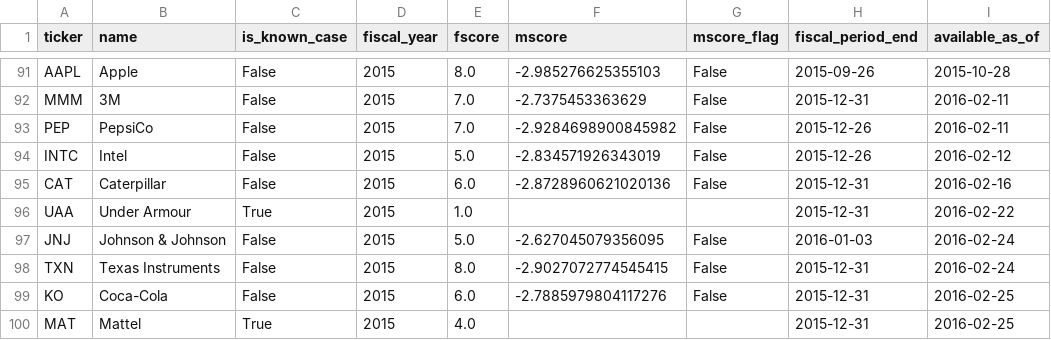
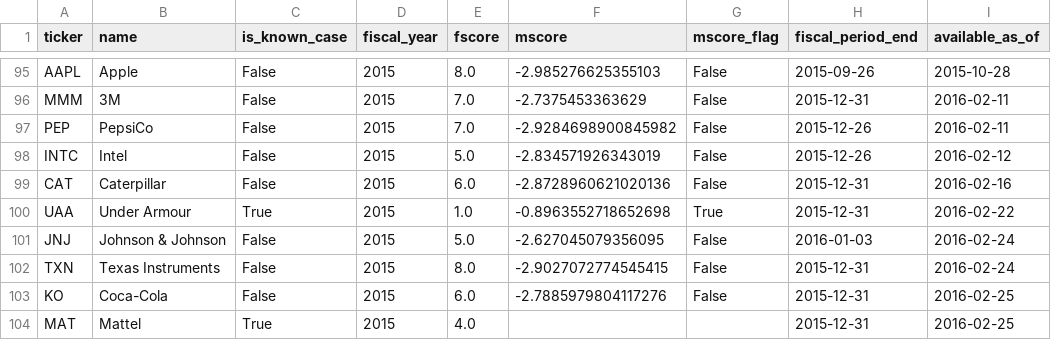
Before and after one commit to annanyashah9/accounting-redflag-screen, a CSV file: results/pit_demo_2015-04-01.csv, drawn as a sheet; only a part is shown, gaps mark what is left out; addresses are those after the commit; the diff covers the shown part only; the diff names each change by its address in the sheet, - before the commit and + after, or states it on an @@ line.

```diff
--- a/results/pit_demo_2015-04-01.csv
+++ b/results/pit_demo_2015-04-01.csv
-F100 (mscore): (empty)
+F100 (mscore): -0.8963552718652698
-G100 (mscore_flag): (empty)
+G100 (mscore_flag): True
```
Also changed, not shown: 7 added rows and 10 edited cells elsewhere in this file, results/fundamentals_long.csv, results/input_coverage.csv, 19 other files.
